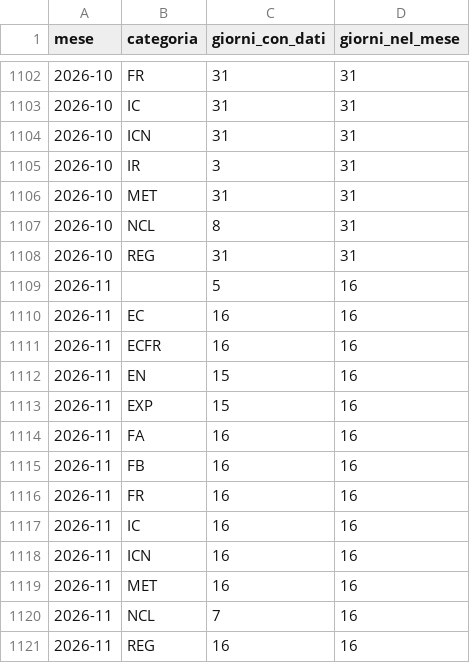
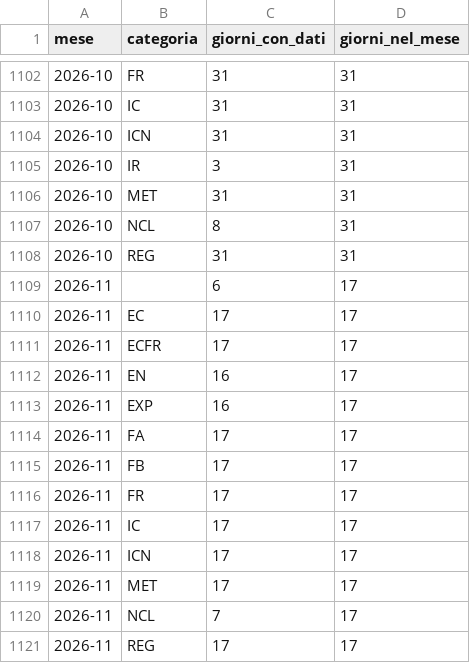
Before and after one commit to DrElegantia/trainstats-dashboard, a CSV file: data/gold/copertura_categoria.csv, drawn as a sheet; only a part is shown, gaps mark what is left out.

```diff
--- a/data/gold/copertura_categoria.csv
+++ b/data/gold/copertura_categoria.csv
@@ -1108,14 +1108,14 @@ mese,categoria,giorni_con_dati,giorni_nel_mese
 2026-10,REG,31,31
-2026-11,,5,16
-2026-11,EC,16,16
-2026-11,ECFR,16,16
-2026-11,EN,15,16
-2026-11,EXP,15,16
-2026-11,FA,16,16
-2026-11,FB,16,16
-2026-11,FR,16,16
-2026-11,IC,16,16
-2026-11,ICN,16,16
-2026-11,MET,16,16
-2026-11,NCL,7,16
-2026-11,REG,16,16
+2026-11,,6,17
+2026-11,EC,17,17
+2026-11,ECFR,17,17
+2026-11,EN,16,17
+2026-11,EXP,16,17
+2026-11,FA,17,17
+2026-11,FB,17,17
+2026-11,FR,17,17
+2026-11,IC,17,17
+2026-11,ICN,17,17
+2026-11,MET,17,17
+2026-11,NCL,7,17
+2026-11,REG,17,17
```
Also changed, not shown: data/gold/stations_dim.csv, 16 other files.
